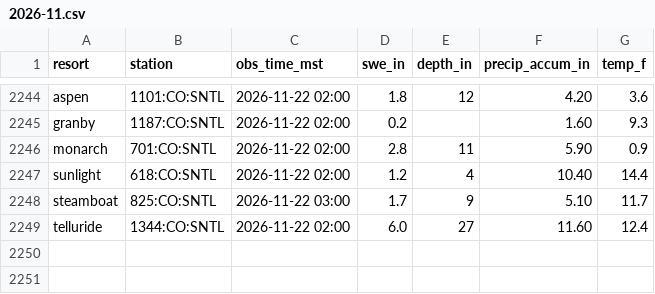
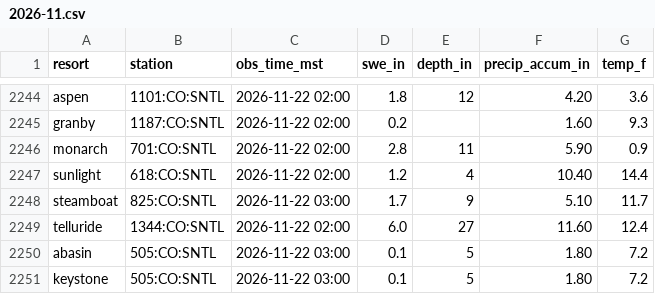
Before and after one commit to i70skibum/ski-logger, a CSV file: data/snotel/2026-11.csv, drawn as a sheet; only a part is shown, gaps mark what is left out.

Commit message:
data 2026-11-22T11:16Z

```diff
--- a/data/snotel/2026-11.csv
+++ b/data/snotel/2026-11.csv
@@ -2249 +2249,3 @@ steamboat,825:CO:SNTL,2026-11-22 03:00,1.7,9,5.10,11.7
 telluride,1344:CO:SNTL,2026-11-22 02:00,6.0,27,11.60,12.4
+abasin,505:CO:SNTL,2026-11-22 03:00,0.1,5,1.80,7.2
+keystone,505:CO:SNTL,2026-11-22 03:00,0.1,5,1.80,7.2
```
Also changed, not shown: data/speed/2026-11.csv, 4 other files.
